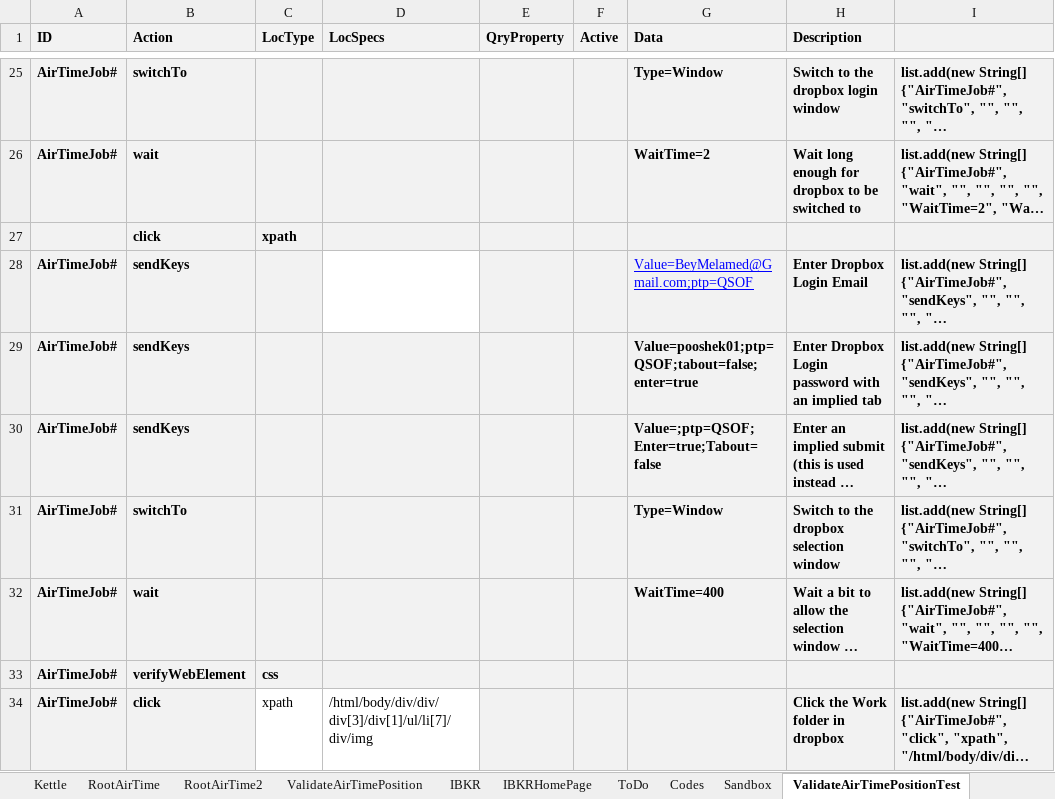
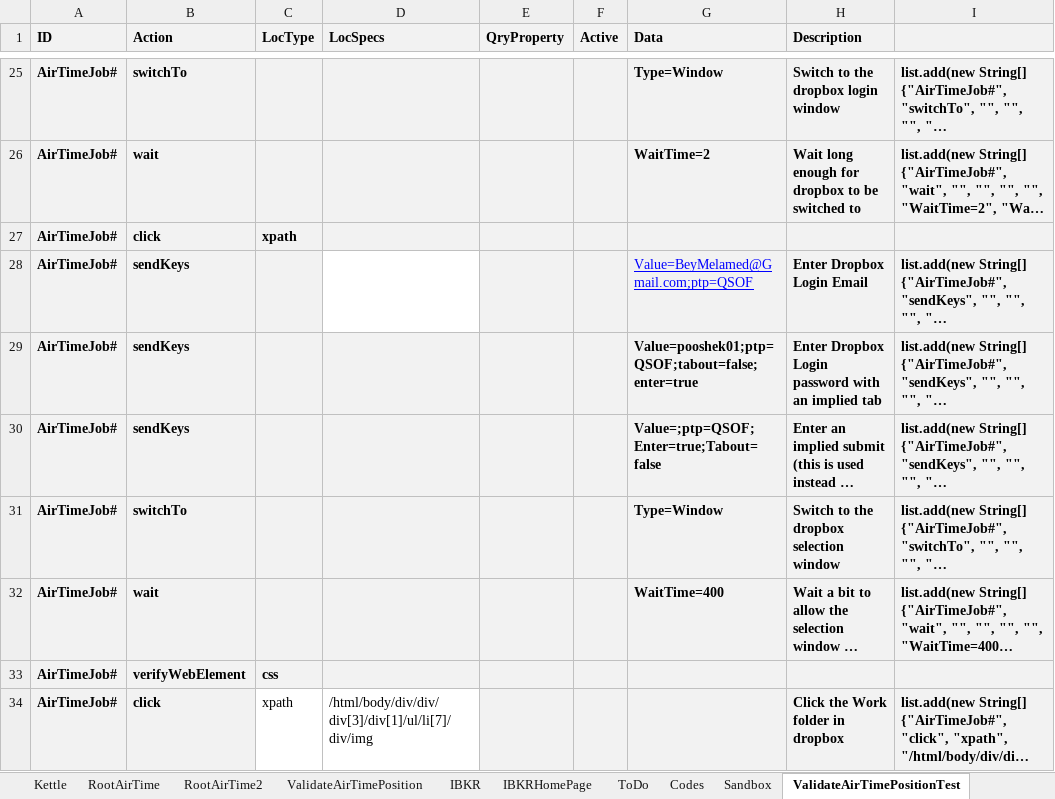
Before and after one commit to BeyMelamed/JavaDDT, an Excel workbook: data/Demo.xlsx, sheet ValidateAirTimePositionTest, drawn as a sheet; only a part is shown, gaps mark what is left out; long unchanged cells end in …; values as stored, in another font and other column widths than the file's, no borders; conditional formats not drawn; the diff names each change by its address in the sheet, - before the commit and + after, or states it on an @@ line.

```diff
--- a/data/Demo.xlsx (sheet ValidateAirTimePositionTest)
+++ b/data/Demo.xlsx (sheet ValidateAirTimePositionTest)
-A27 (ID): (empty)
+A27 (ID): AirTimeJob#
```
Also changed, not shown: sheet Root, sheet ValidateAirTimePosition, other sheet tabs, 9 other files.
